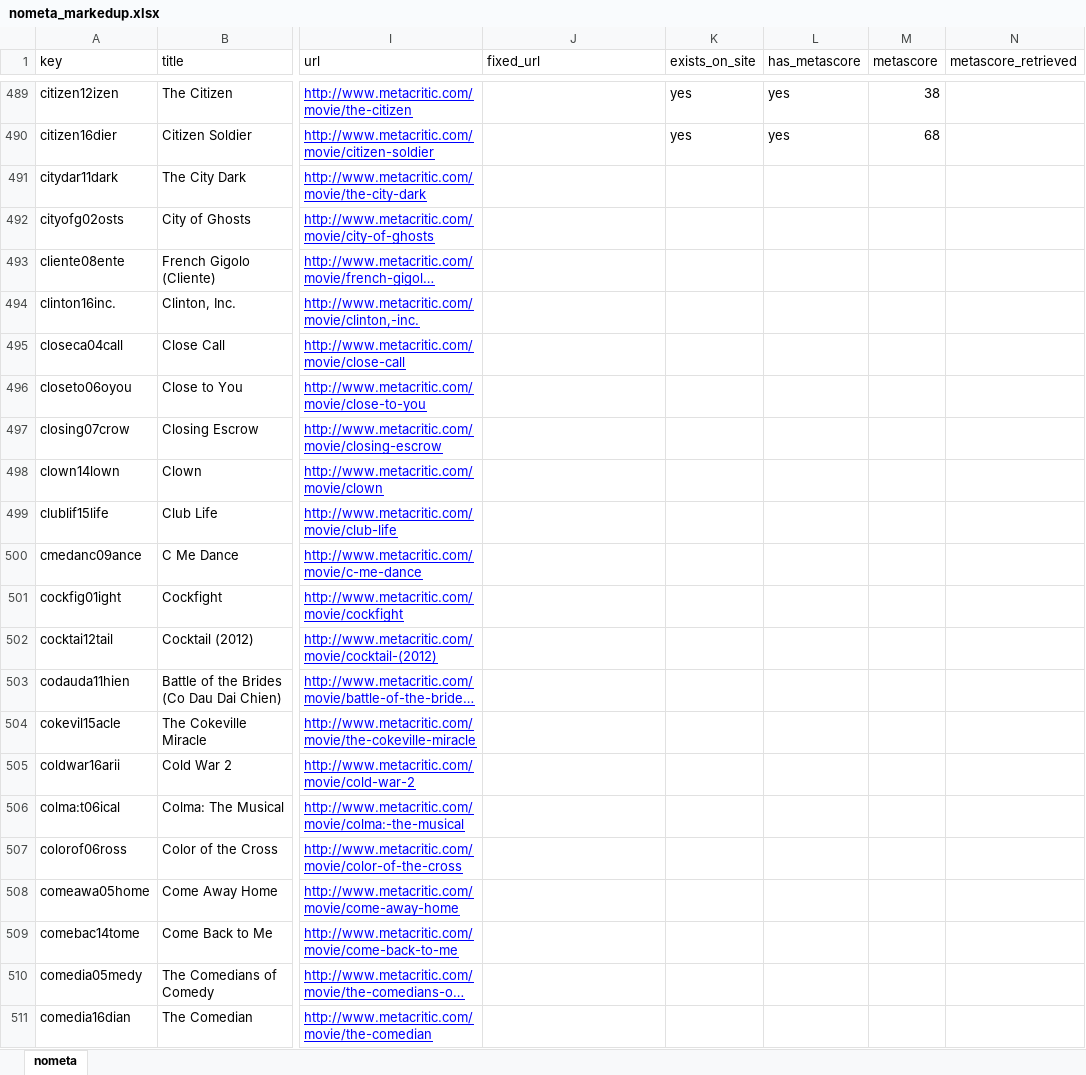
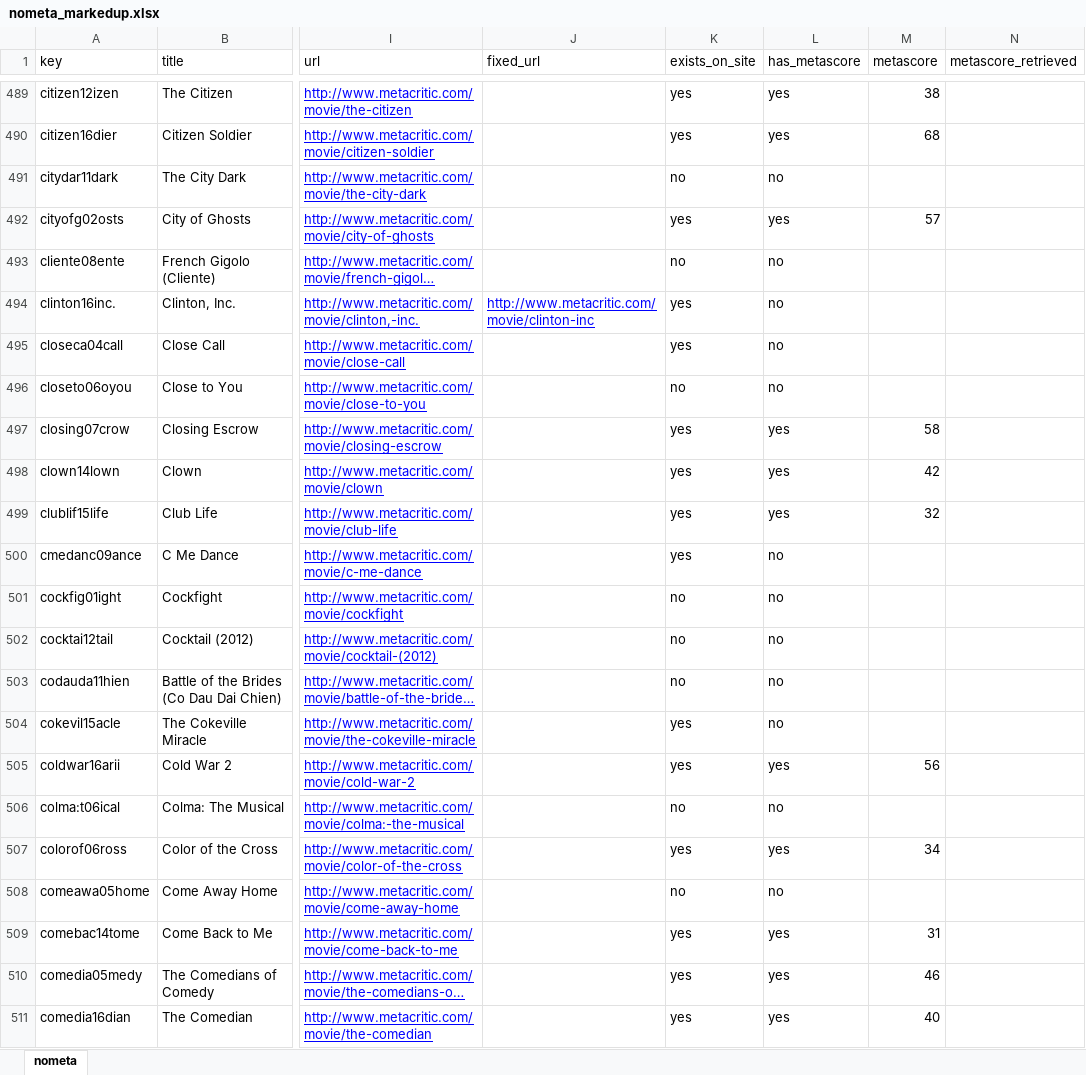
Before and after one commit to raddick/movies, an Excel workbook: data_2017_5_9/compare/nometa_markedup.xlsx, sheet nometa, drawn as a sheet; only a part is shown, gaps mark what is left out; long unchanged cells end in …; values as stored, in another font and other column widths than the file's, no borders; the diff covers the shown part only; the diff names each change by its address in the sheet, - before the commit and + after, or states it on an @@ line.

Commit message:
Matched Metacritic through "Garnet's Gold"

```diff
--- a/data_2017_5_9/compare/nometa_markedup.xlsx (sheet nometa)
+++ b/data_2017_5_9/compare/nometa_markedup.xlsx (sheet nometa)
-K491 (exists_on_site): (empty)
+K491 (exists_on_site): no
-L491 (has_metascore): (empty)
+L491 (has_metascore): no
-K492 (exists_on_site): (empty)
+K492 (exists_on_site): yes
-L492 (has_metascore): (empty)
+L492 (has_metascore): yes
-M492 (metascore): (empty)
+M492 (metascore): 57
-K493 (exists_on_site): (empty)
+K493 (exists_on_site): no
-L493:L496 (has_metascore): (empty)
+L493:L496 (has_metascore): no
-J494 (fixed_url): (empty)
+J494 (fixed_url): http://www.metacritic.com/movie/clinton-inc
-K494:K495 (exists_on_site): (empty)
+K494:K495 (exists_on_site): yes
-K496 (exists_on_site): (empty)
+K496 (exists_on_site): no
-K497:K500 (exists_on_site): (empty)
+K497:K500 (exists_on_site): yes
-L497:L499 (has_metascore): (empty)
+L497:L499 (has_metascore): yes
-M497 (metascore): (empty)
+M497 (metascore): 58
-M498 (metascore): (empty)
+M498 (metascore): 42
-M499 (metascore): (empty)
+M499 (metascore): 32
-L500:L504 (has_metascore): (empty)
+L500:L504 (has_metascore): no
-K501:K503 (exists_on_site): (empty)
+K501:K503 (exists_on_site): no
-K504:K505 (exists_on_site): (empty)
+K504:K505 (exists_on_site): yes
-L505 (has_metascore): (empty)
+L505 (has_metascore): yes
-M505 (metascore): (empty)
+M505 (metascore): 56
-K506 (exists_on_site): (empty)
+K506 (exists_on_site): no
-L506 (has_metascore): (empty)
+L506 (has_metascore): no
-K507 (exists_on_site): (empty)
+K507 (exists_on_site): yes
-L507 (has_metascore): (empty)
+L507 (has_metascore): yes
-M507 (metascore): (empty)
+M507 (metascore): 34
-K508 (exists_on_site): (empty)
+K508 (exists_on_site): no
-L508 (has_metascore): (empty)
+L508 (has_metascore): no
-K509:K511 (exists_on_site): (empty)
+K509:K511 (exists_on_site): yes
-L509:L511 (has_metascore): (empty)
+L509:L511 (has_metascore): yes
-M509 (metascore): (empty)
+M509 (metascore): 31
-M510 (metascore): (empty)
+M510 (metascore): 46
-M511 (metascore): (empty)
+M511 (metascore): 40
```
Also changed, not shown: 1024 edited cells elsewhere in this sheet, 1 other file.
